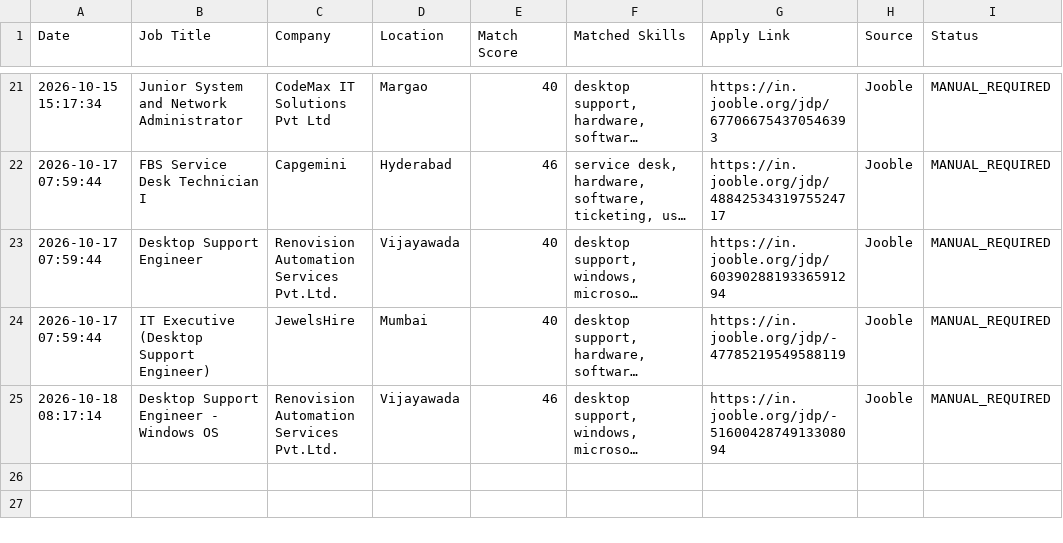
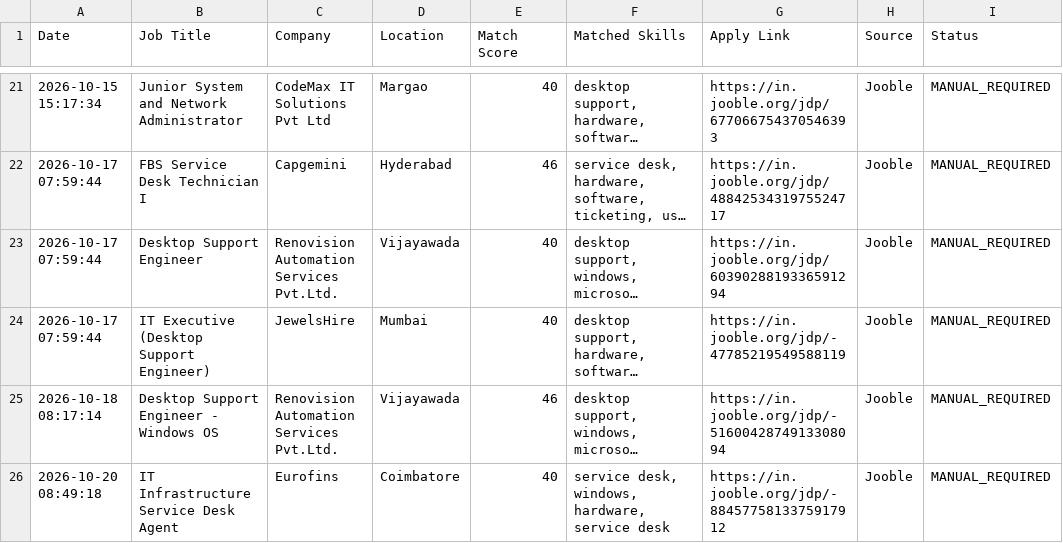
Before and after one commit to securetunnel10/job-automation, a CSV file: applications.csv, drawn as a sheet; only a part is shown, gaps mark what is left out; long unchanged cells end in …; the diff names each change by its address in the sheet, - before the commit and + after, or states it on an @@ line.

```diff
--- a/applications.csv
+++ b/applications.csv
+row 26: 2026-10-20 08:49:18 | IT Infrastructure Service Desk Agent | Eurofins | Coimbatore | 40 | service desk, windows, hardware, service desk | https://in.jooble.org/jdp/-8845775813375917912 | Jooble | MANUAL_REQUIRED
```
